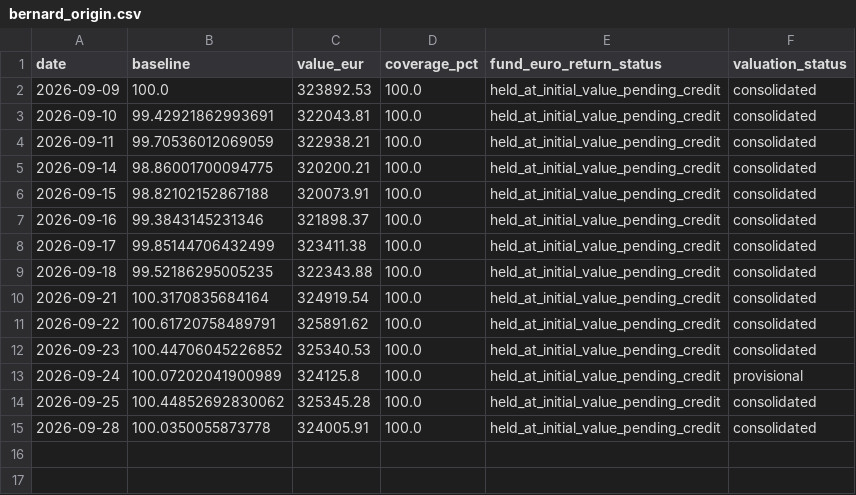
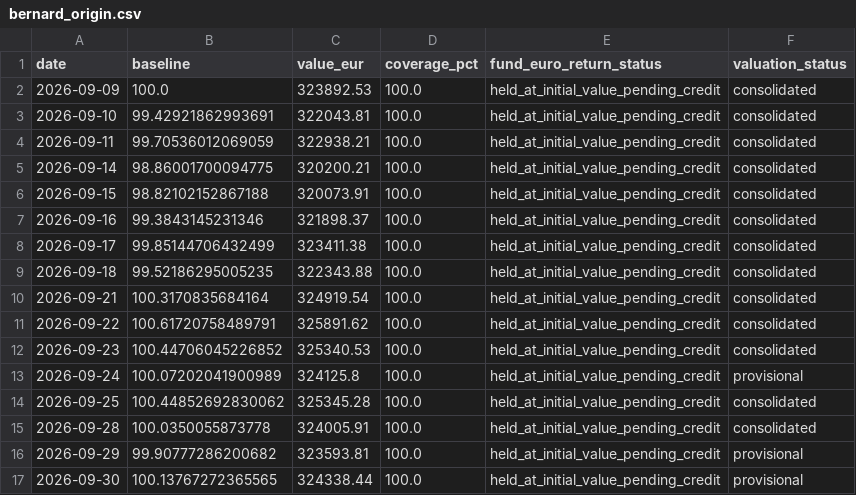
Before and after one commit to OPCooaching/assurance-vie-data, a CSV file: data/benchmarks/bernard_origin.csv, drawn as a sheet.

```diff
--- a/data/benchmarks/bernard_origin.csv
+++ b/data/benchmarks/bernard_origin.csv
@@ -15 +15,3 @@ date,baseline,value_eur,coverage_pct,fund_euro_return_status,valuation_status
 2026-09-28,100.0350055873778,324005.91,100.0,held_at_initial_value_pending_credit,consolidated
+2026-09-29,99.90777286200682,323593.81,100.0,held_at_initial_value_pending_credit,provisional
+2026-09-30,100.13767272365565,324338.44,100.0,held_at_initial_value_pending_credit,provisional
```
Also changed, not shown: data/academic/performance.csv, data/chatgpt/performance.csv, 15 other files.
